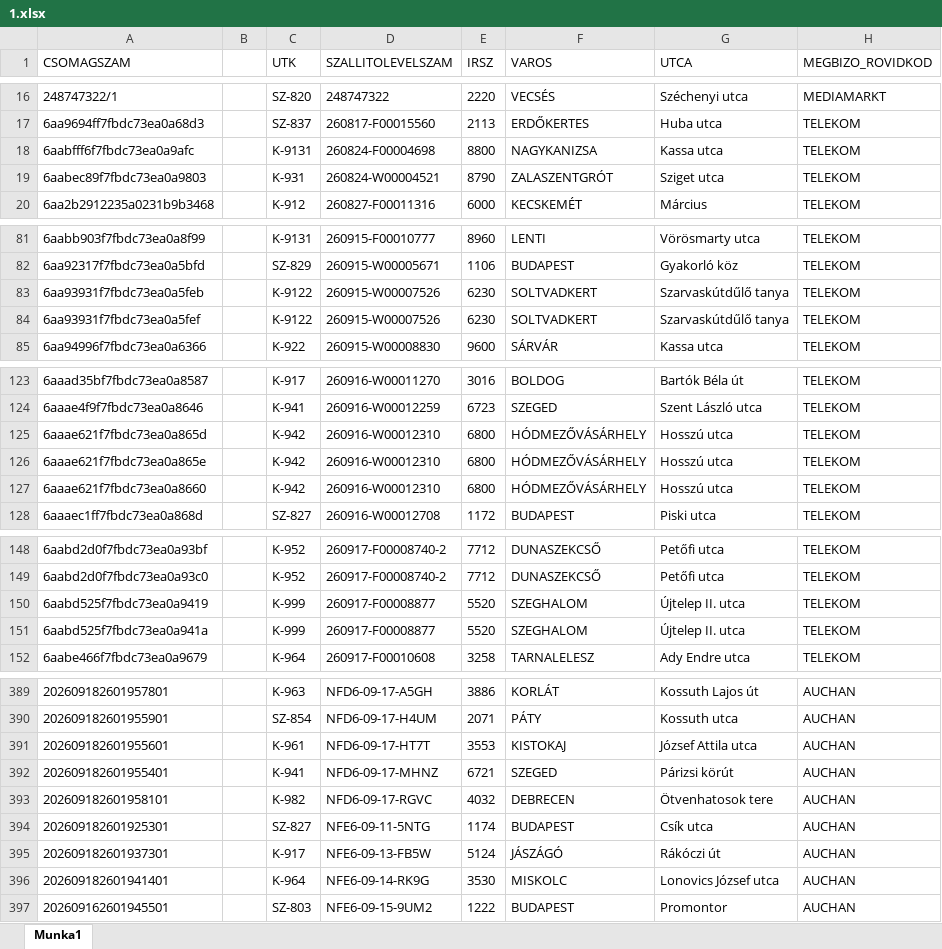
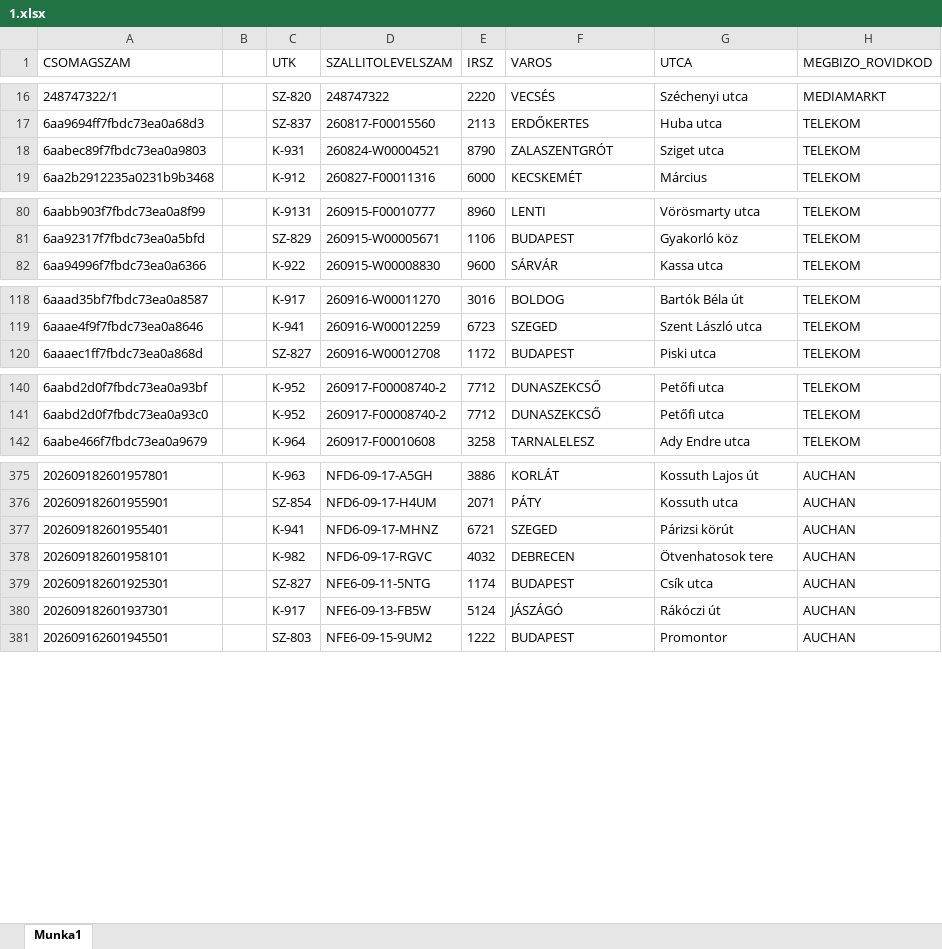
Before and after one commit to hunyadvariarmin/kodkereso-pwa, an Excel workbook: 1.xlsx, sheet Munka1, drawn as a sheet; only a part is shown, gaps mark what is left out; values as stored, in another font and other column widths than the file's, no borders; the diff covers the shown part only; the diff names each change by its address in the sheet, - before the commit and + after, or states it on an @@ line.

Commit message:
Add files via upload

```diff
--- a/1.xlsx (sheet Munka1)
+++ b/1.xlsx (sheet Munka1)
-row 18: 6aabfff6f7fbdc73ea0a9afc |  | K-9131 | 260824-F00004698 | 8800 | NAGYKANIZSA | Kassa utca | TELEKOM
-row 83: 6aa93931f7fbdc73ea0a5feb |  | K-9122 | 260915-W00007526 | 6230 | SOLTVADKERT | Szarvaskútdűlő tanya | TELEKOM
-row 84: 6aa93931f7fbdc73ea0a5fef |  | K-9122 | 260915-W00007526 | 6230 | SOLTVADKERT | Szarvaskútdűlő tanya | TELEKOM
-row 125: 6aaae621f7fbdc73ea0a865d |  | K-942 | 260916-W00012310 | 6800 | HÓDMEZŐVÁSÁRHELY | Hosszú utca | TELEKOM
-row 126: 6aaae621f7fbdc73ea0a865e |  | K-942 | 260916-W00012310 | 6800 | HÓDMEZŐVÁSÁRHELY | Hosszú utca | TELEKOM
-row 127: 6aaae621f7fbdc73ea0a8660 |  | K-942 | 260916-W00012310 | 6800 | HÓDMEZŐVÁSÁRHELY | Hosszú utca | TELEKOM
-row 150: 6aabd525f7fbdc73ea0a9419 |  | K-999 | 260917-F00008877 | 5520 | SZEGHALOM | Újtelep II. utca | TELEKOM
-row 151: 6aabd525f7fbdc73ea0a941a |  | K-999 | 260917-F00008877 | 5520 | SZEGHALOM | Újtelep II. utca | TELEKOM
-row 391: 202609182601955601 |  | K-961 | NFD6-09-17-HT7T | 3553 | KISTOKAJ | József Attila utca | AUCHAN
-row 396: 202609182601941401 |  | K-964 | NFE6-09-14-RK9G | 3530 | MISKOLC | Lonovics József utca | AUCHAN
```
Also changed, not shown: 6 removed rows elsewhere in this sheet.
